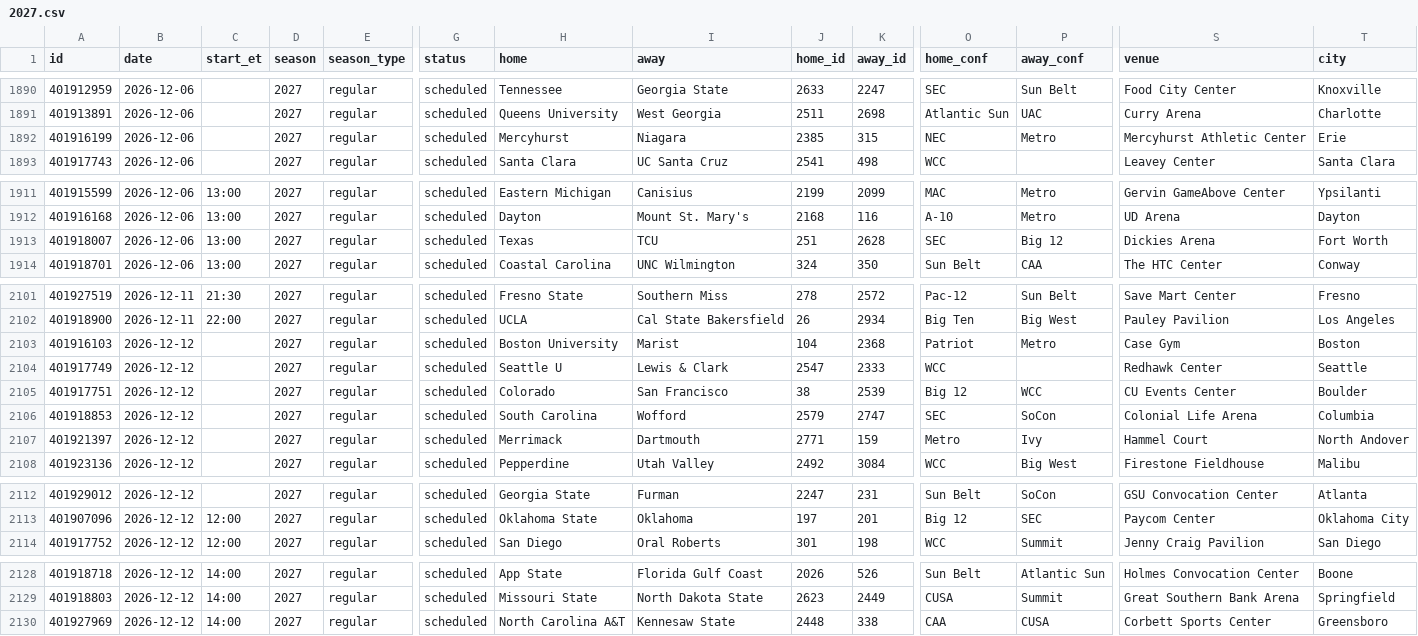
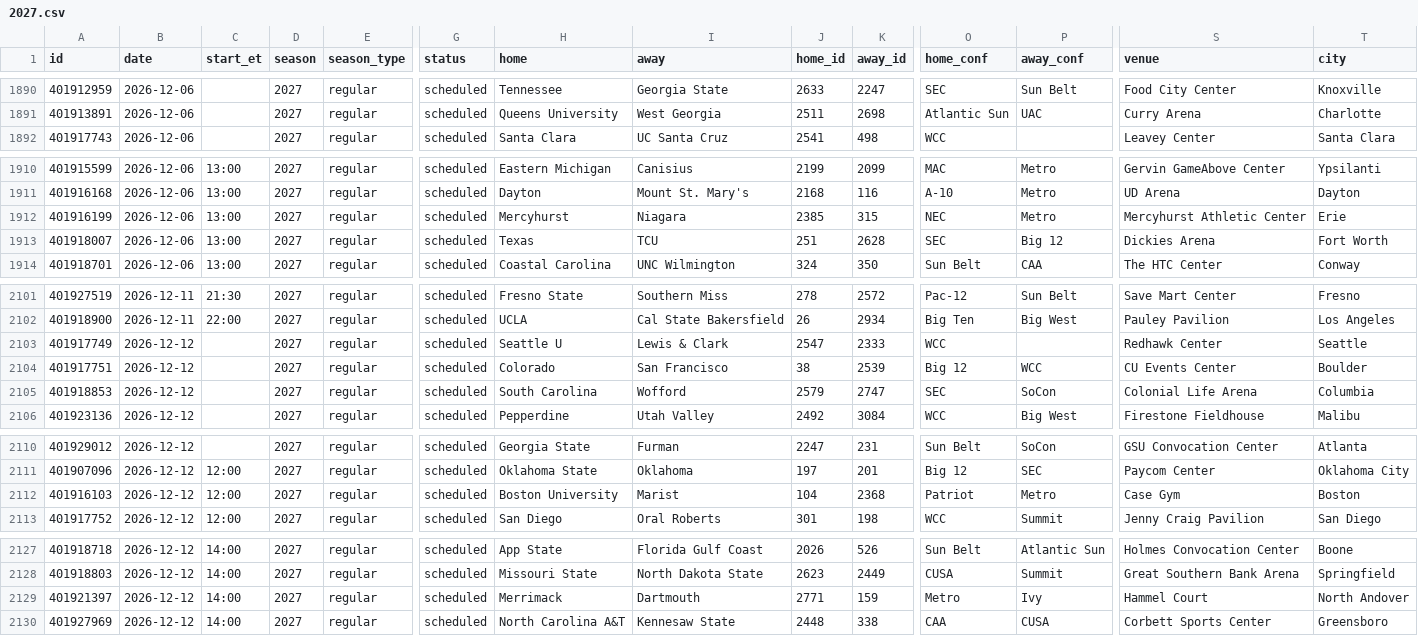
Before and after one commit to rjr5021/college-basketball-belt, a CSV file: data/women/games/2027.csv, drawn as a sheet; only a part is shown, gaps mark what is left out; removed rows and columns are numbered as before the commit, all else as after; rows hold the shown columns only; the diff names each change by its address in the sheet, - before the commit and + after, or states it on an @@ line.

```diff
--- a/data/women/games/2027.csv
+++ b/data/women/games/2027.csv
-row 1892: 401916199 | 2026-12-06 |  | 2027 | regular | scheduled | Mercyhurst | Niagara | 2385 | 315 | NEC | Metro | Mercyhurst Athletic Center | Erie
+row 1912: 401916199 | 2026-12-06 | 13:00 | 2027 | regular | scheduled | Mercyhurst | Niagara | 2385 | 315 | NEC | Metro | Mercyhurst Athletic Center | Erie
-row 2103: 401916103 | 2026-12-12 |  | 2027 | regular | scheduled | Boston University | Marist | 104 | 2368 | Patriot | Metro | Case Gym | Boston
-row 2107: 401921397 | 2026-12-12 |  | 2027 | regular | scheduled | Merrimack | Dartmouth | 2771 | 159 | Metro | Ivy | Hammel Court | North Andover
+row 2112: 401916103 | 2026-12-12 | 12:00 | 2027 | regular | scheduled | Boston University | Marist | 104 | 2368 | Patriot | Metro | Case Gym | Boston
+row 2129: 401921397 | 2026-12-12 | 14:00 | 2027 | regular | scheduled | Merrimack | Dartmouth | 2771 | 159 | Metro | Ivy | Hammel Court | North Andover
```
Also changed, not shown: 1 other file.
